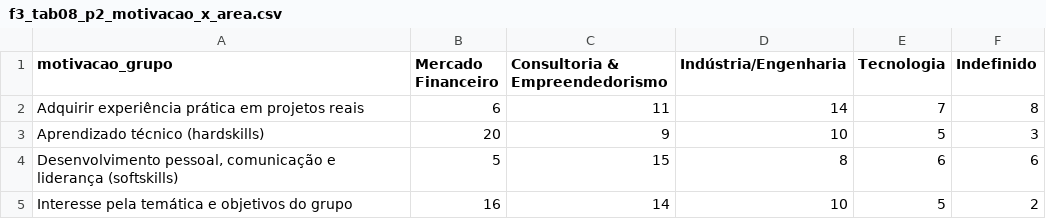
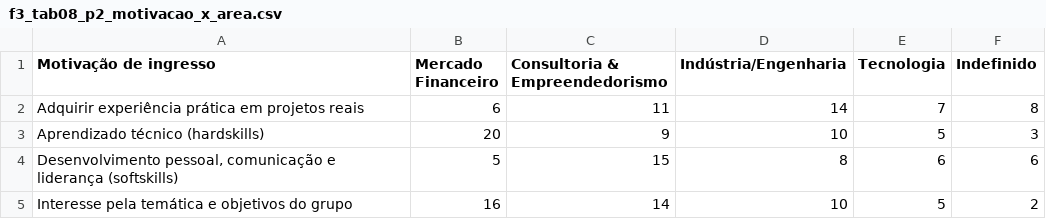
Before and after one commit to psallescard/estudo-grupos-de-extensao, a CSV file: output/tables/f3_tab08_p2_motivacao_x_area.csv, drawn as a sheet.

```diff
--- a/output/tables/f3_tab08_p2_motivacao_x_area.csv
+++ b/output/tables/f3_tab08_p2_motivacao_x_area.csv
@@ -1,2 +1,2 @@
-motivacao_grupo,Mercado Financeiro,Consultoria & Empreendedorismo,Indústria/Engenharia,Tecnologia,Indefinido
+Motivação de ingresso,Mercado Financeiro,Consultoria & Empreendedorismo,Indústria/Engenharia,Tecnologia,Indefinido
 Adquirir experiência prática em projetos reais,6,11,14,7,8
```
Also changed, not shown: output/tables/f3_tab02_agrupamentos.csv, output/tables/f3_tab03_p1_area_x_categoria.csv, 11 other files.
